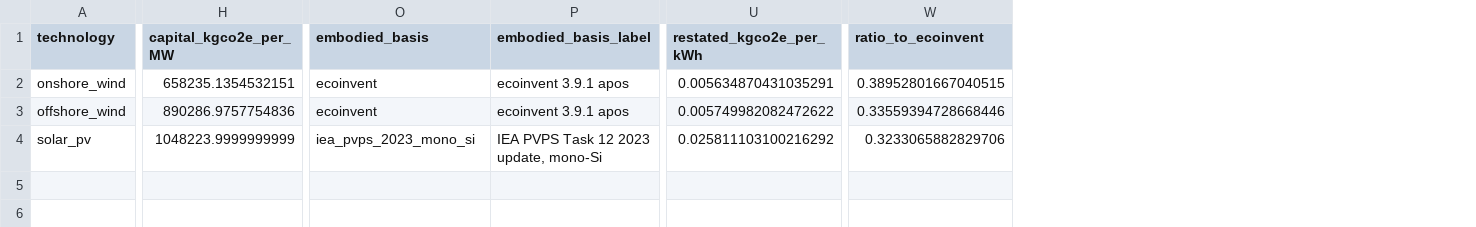
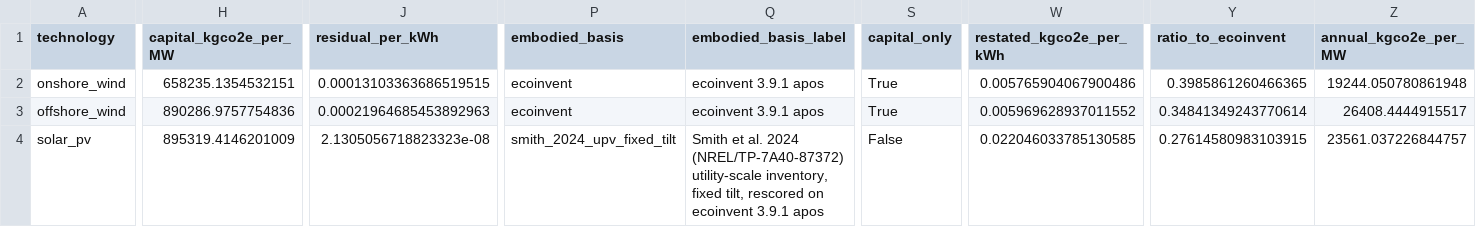
Before and after one commit to louis123sch/ukelectrolyserlca, a CSV file: optimisation_outputs/renewables_embodied.csv, drawn as a sheet; only a part is shown, gaps mark what is left out; addresses are those after the commit; the diff covers the shown part only; the diff names each change by its address in the sheet, - before the commit and + after, or states it on an @@ line.

```diff
--- a/optimisation_outputs/renewables_embodied.csv
+++ b/optimisation_outputs/renewables_embodied.csv
+column J (residual_per_kWh), rows 2-4: 0.00013103363686519515 | 0.00021964685453892963 | 2.1305056718823323e-08
+column S (capital_only), rows 2-4: True | True | False
+column Z (annual_kgco2e_per_MW), rows 2-4: 19244.050780861948 | 26408.4444915517 | 23561.037226844757
-W2 (restated_kgco2e_per_kWh): 0.005634870431035291
+W2 (restated_kgco2e_per_kWh): 0.005765904067900486
-Y2 (ratio_to_ecoinvent): 0.38952801667040515
+Y2 (ratio_to_ecoinvent): 0.3985861260466365
-W3 (restated_kgco2e_per_kWh): 0.005749982082472622
+W3 (restated_kgco2e_per_kWh): 0.005969628937011552
-Y3 (ratio_to_ecoinvent): 0.33559394728668446
+Y3 (ratio_to_ecoinvent): 0.34841349243770614
-H4 (capital_kgco2e_per_MW): 1048223.9999999999
+H4 (capital_kgco2e_per_MW): 895319.4146201009
-P4 (embodied_basis): iea_pvps_2023_mono_si
+P4 (embodied_basis): smith_2024_upv_fixed_tilt
-Q4 (embodied_basis_label): IEA PVPS Task 12 2023 update, mono-Si
+Q4 (embodied_basis_label): Smith et al. 2024 (NREL/TP-7A40-87372) utility-scale inventory, fixed tilt, rescored on ecoinvent 3.9.1 apos
-W4 (restated_kgco2e_per_kWh): 0.025811103100216292
+W4 (restated_kgco2e_per_kWh): 0.022046033785130585
-Y4 (ratio_to_ecoinvent): 0.3233065882829706
+Y4 (ratio_to_ecoinvent): 0.27614580983103915
```
Also changed, not shown: 1 edited cell elsewhere in this file, optimisation_outputs/tech_lca_coefficients.csv, 38 other files.
